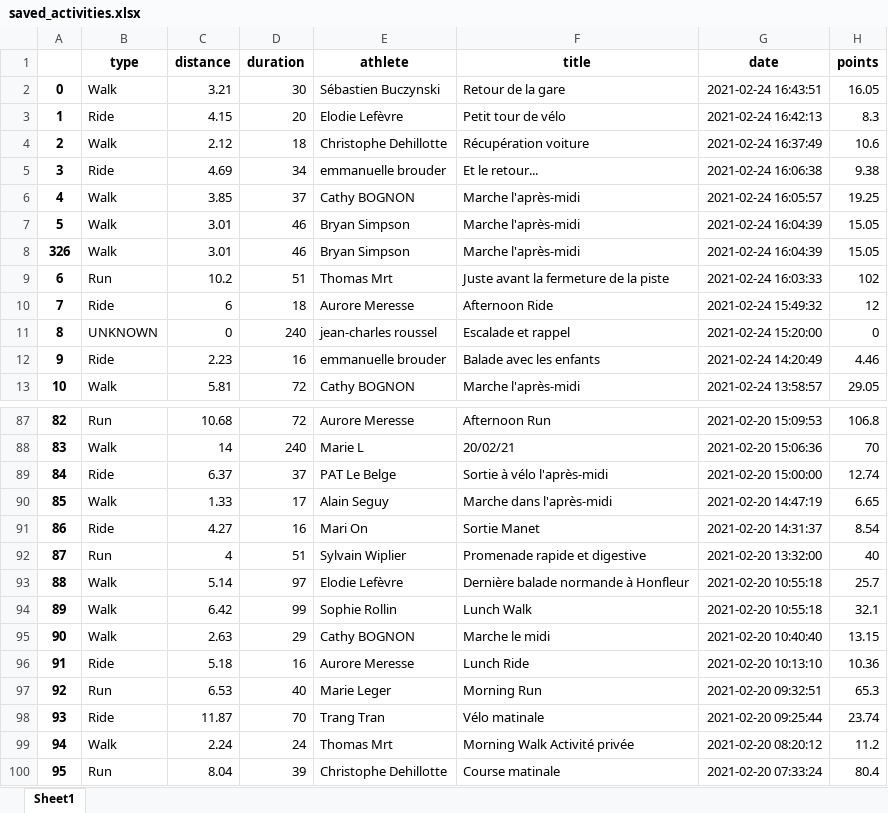
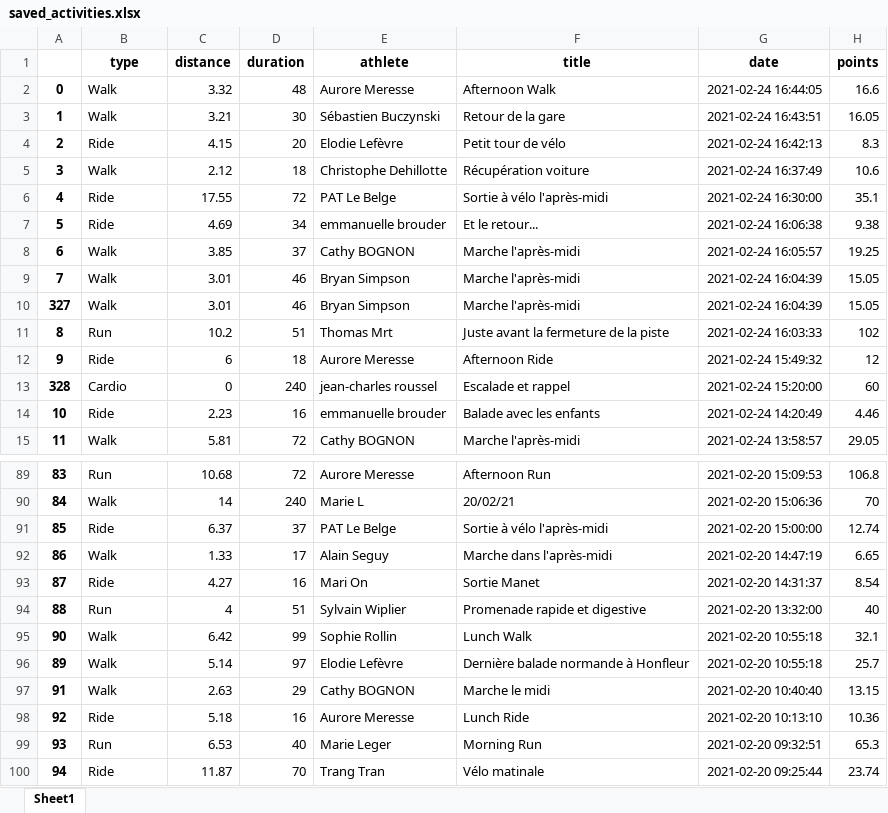
Before and after one commit to bcmb78/bcmb-site-hugo, an Excel workbook: content/defi/saved_activities.xlsx, sheet Sheet1, drawn as a sheet; only a part is shown, gaps mark what is left out; the shorter side is filled out with more unchanged rows; values as stored, in another font and other column widths than the file's, no borders; addresses are those after the commit; the diff names each change by its address in the sheet, - before the commit and + after, or states it on an @@ line.

```diff
--- a/content/defi/saved_activities.xlsx (sheet Sheet1)
+++ b/content/defi/saved_activities.xlsx (sheet Sheet1)
+row 2: 0 | Walk | 3.32 | 48 | Aurore Meresse | Afternoon Walk | 2021-02-24 16:44:05 | 16.6
@@ column A renumbered from row 3 down @@
+row 6: 4 | Ride | 17.55 | 72 | PAT Le Belge | Sortie à vélo l'après-midi | 2021-02-24 16:30:00 | 35.1
-B13 (type): UNKNOWN
+B13 (type): Cardio
-H13 (points): 0
+H13 (points): 60
@@ row 94 moved to row 95: 90 @@
```
Also changed, not shown: content/defi/equipes.xlsx, 3 other files.
